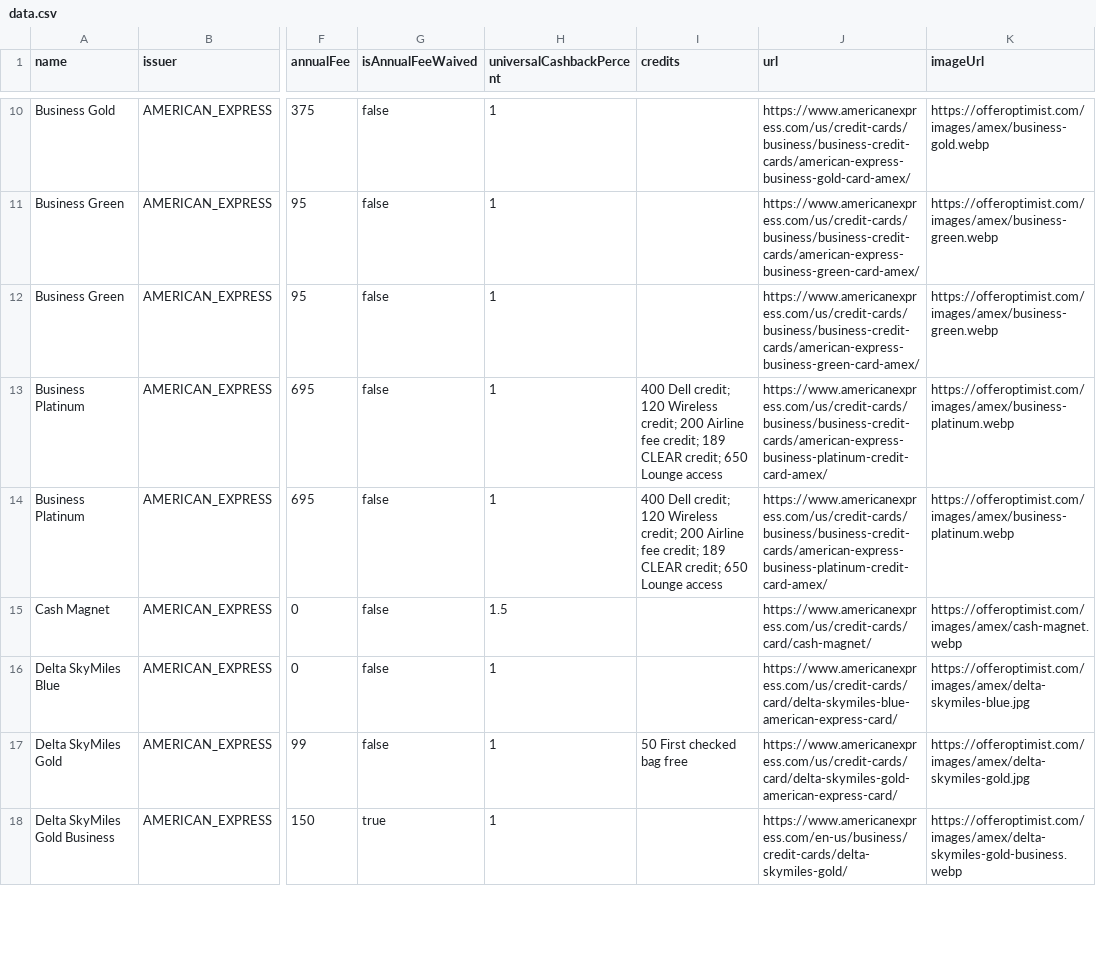
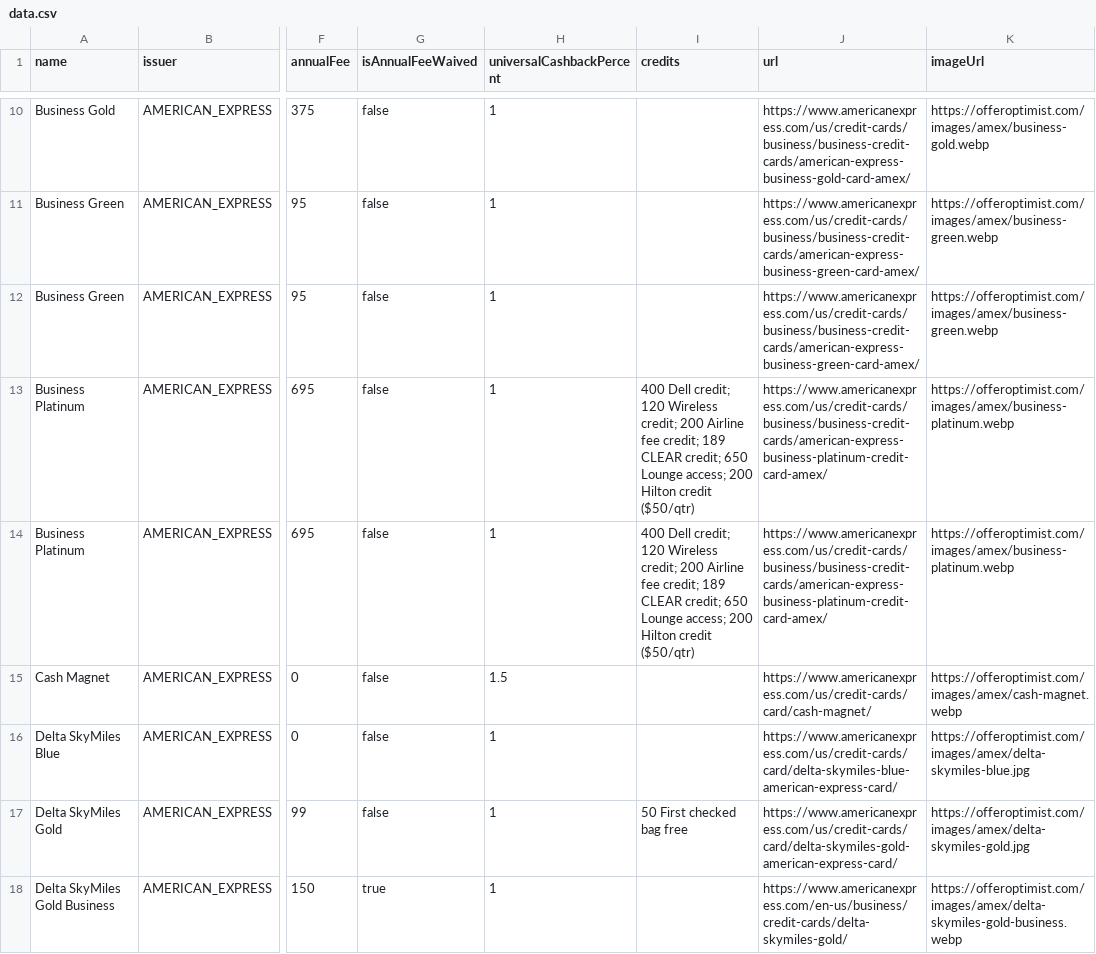
Before and after one commit to andenacitelli/credit-card-bonuses-api, a CSV file: exports/data.csv, drawn as a sheet; only a part is shown, gaps mark what is left out; the diff names each change by its address in the sheet, - before the commit and + after, or states it on an @@ line.

Commit message:
Updates: Tweaks to some credits on cards

```diff
--- a/exports/data.csv
+++ b/exports/data.csv
-I13:I14 (credits): …650 Lounge access
+I13:I14 (credits): …650 Lounge access; 200 Hilton credit ($50/qtr)
```
Also changed, not shown: 4 other files.
